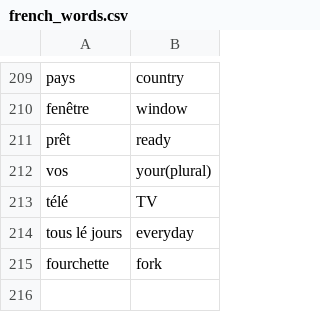
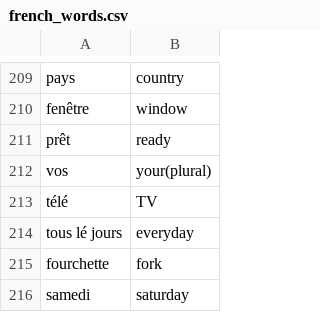
Before and after one commit to andervies/Flashy, a CSV file: data/french_words.csv, drawn as a sheet; only a part is shown, gaps mark what is left out; the diff names each change by its address in the sheet, - before the commit and + after, or states it on an @@ line.

Commit message:
Update french_words.csv

```diff
--- a/data/french_words.csv
+++ b/data/french_words.csv
+row 216: samedi | saturday
```
